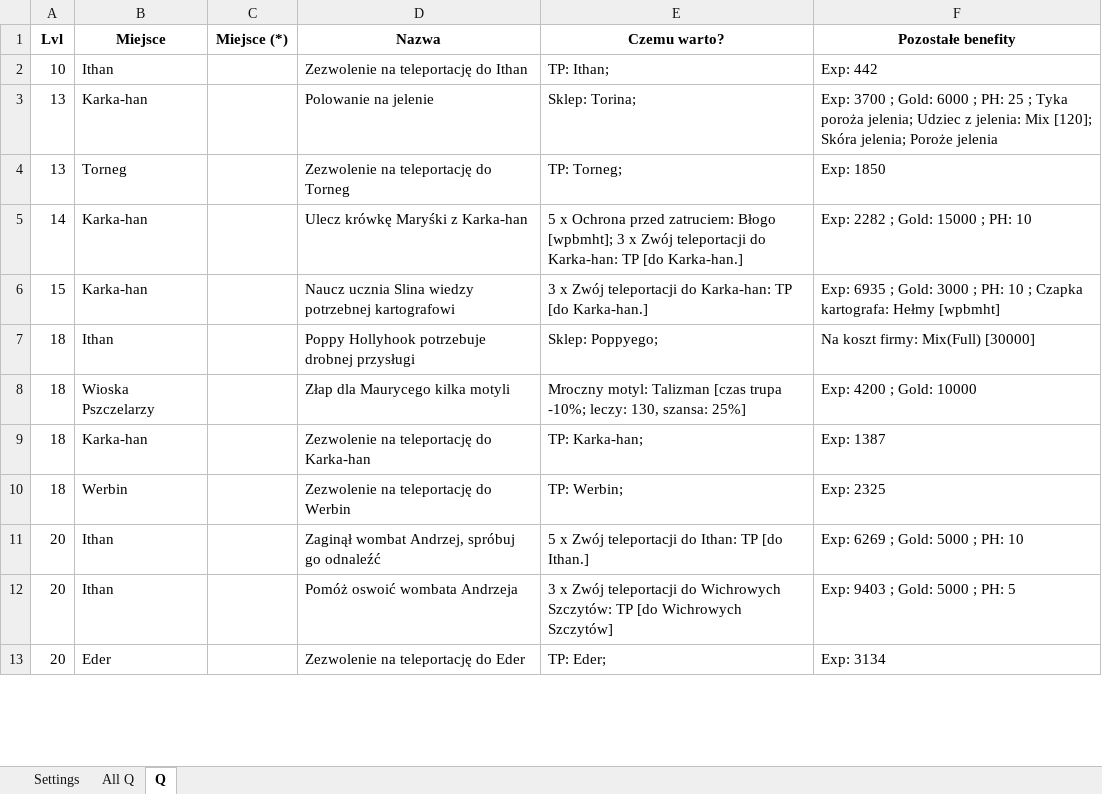
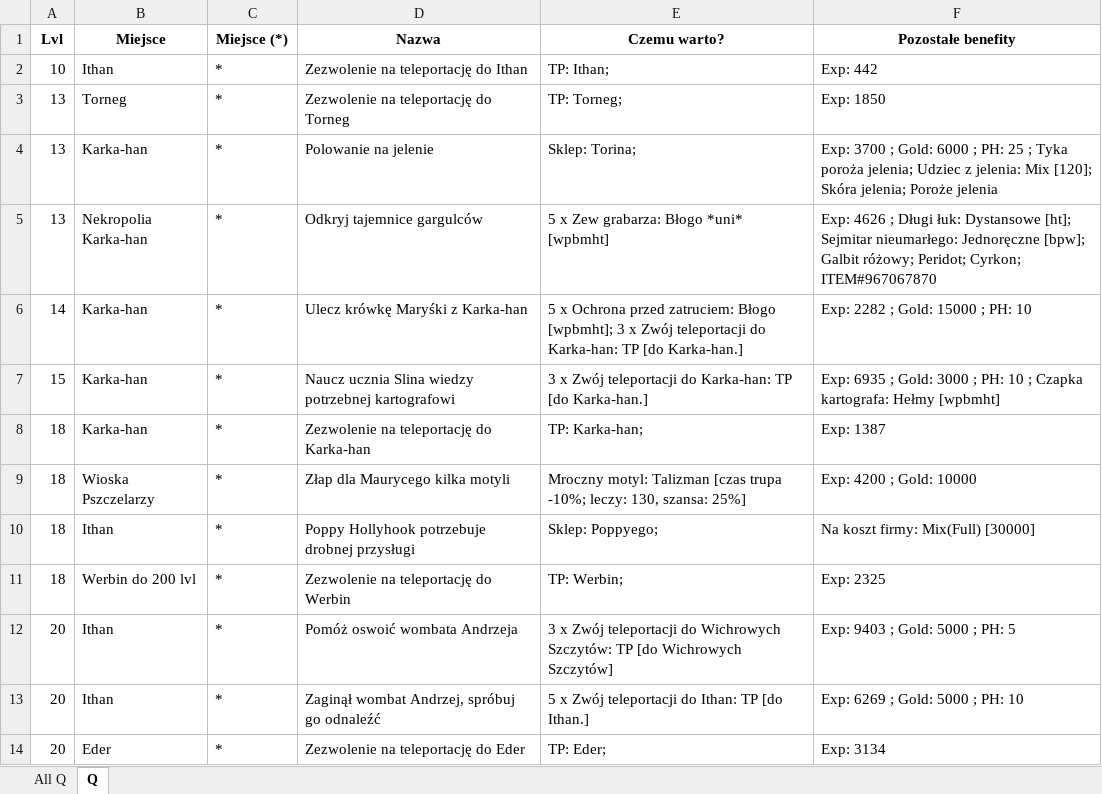
Before and after one commit to mateuszgorczyca6/Margo-Forum-Data-Catcher, an Excel workbook: test.xlsx, sheet Q, drawn as a sheet; only a part is shown; values as stored, in another font and other column widths than the file's, no borders; removed rows and columns are numbered as before the commit, all else as after; the diff covers the shown part only; the diff names each change by its address in the sheet, - before the commit and + after, or states it on an @@ line.

```diff
--- a/test.xlsx (sheet Q)
+++ b/test.xlsx (sheet Q)
-sheet tab: Settings
-C2 (Miejsce (*)): (empty)
+C2 (Miejsce (*)): *
-row 3: 13 | Karka-han |  | Polowanie na jelenie | Sklep: Torina; | Exp: 3700 ; Gold: 6000 ; PH: 25 ; Tyka poroża jelenia; Udziec z jelenia: Mix [120]; Skóra jelenia; Poroże jelenia
-C3 (Miejsce (*)): (empty)
+C3 (Miejsce (*)): *
+row 4: 13 | Karka-han | * | Polowanie na jelenie | Sklep: Torina; | Exp: 3700 ; Gold: 6000 ; PH: 25 ; Tyka poroża jelenia; Udziec z jelenia: Mix [120]; Skóra jelenia; Poroże jelenia
+row 5: 13 | Nekropolia Karka-han | * | Odkryj tajemnice gargulców | 5 x Zew grabarza: Błogo *uni* [wpbmht] | Exp: 4626 ; Długi łuk: Dystansowe [ht]; Sejmitar nieumarłego: Jednoręczne [bpw]; Galbit różowy; Peridot; Cyrkon; ITEM#967067870
-C6:C7 (Miejsce (*)): (empty)
+C6:C7 (Miejsce (*)): *
-row 7: 18 | Ithan |  | Poppy Hollyhook potrzebuje drobnej przysługi | Sklep: Poppyego; | Na koszt firmy: Mix(Full) [30000]
-row 8: 18 | Wioska Pszczelarzy |  | Złap dla Maurycego kilka motyli | Mroczny motyl: Talizman [czas trupa -10%; leczy: 130, szansa: 25%] | Exp: 4200 ; Gold: 10000
-C8 (Miejsce (*)): (empty)
+C8 (Miejsce (*)): *
+row 9: 18 | Wioska Pszczelarzy | * | Złap dla Maurycego kilka motyli | Mroczny motyl: Talizman [czas trupa -10%; leczy: 130, szansa: 25%] | Exp: 4200 ; Gold: 10000
+row 10: 18 | Ithan | * | Poppy Hollyhook potrzebuje drobnej przysługi | Sklep: Poppyego; | Na koszt firmy: Mix(Full) [30000]
-B11 (Miejsce): Werbin
+B11 (Miejsce): Werbin do 200 lvl
-C11 (Miejsce (*)): (empty)
+C11 (Miejsce (*)): *
-row 11: 20 | Ithan |  | Zaginął wombat Andrzej, spróbuj go odnaleźć | 5 x Zwój teleportacji do Ithan: TP [do Ithan.] | Exp: 6269 ; Gold: 5000 ; PH: 10
-C12 (Miejsce (*)): (empty)
+C12 (Miejsce (*)): *
+row 13: 20 | Ithan | * | Zaginął wombat Andrzej, spróbuj go odnaleźć | 5 x Zwój teleportacji do Ithan: TP [do Ithan.] | Exp: 6269 ; Gold: 5000 ; PH: 10
-C14 (Miejsce (*)): (empty)
+C14 (Miejsce (*)): *
```
Also changed, not shown: other rows of this sheet, sheet All Q, 2 other files.
